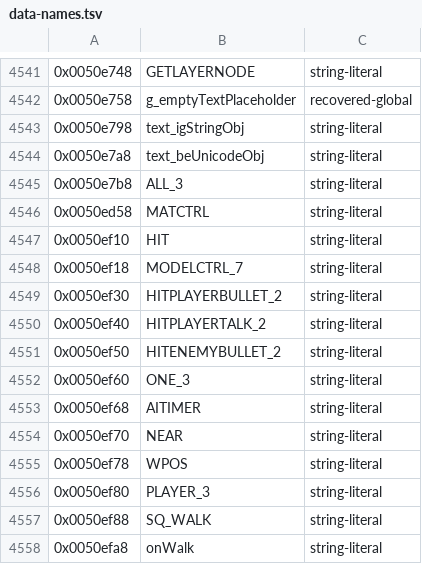
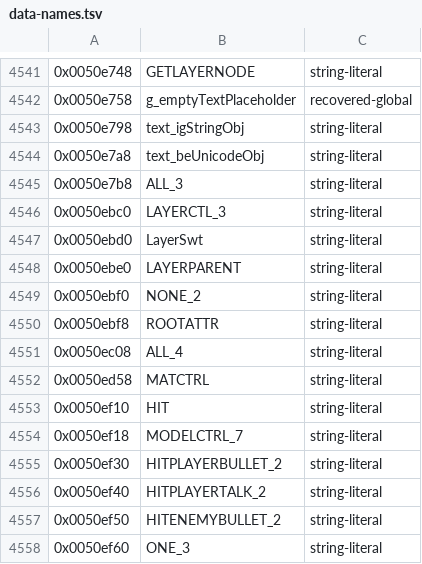
Before and after one commit to crashbashash/DW4_Decomp, a TSV file: config/SLUS-20836/data-names.tsv, drawn as a sheet; only a part is shown, gaps mark what is left out; the shorter side is filled out with more unchanged rows.

```diff
--- a/config/SLUS-20836/data-names.tsv
+++ b/config/SLUS-20836/data-names.tsv
@@ -4545,2 +4545,8 @@
 0x0050e7b8	ALL_3	string-literal
+0x0050ebc0	LAYERCTL_3	string-literal
+0x0050ebd0	LayerSwt	string-literal
+0x0050ebe0	LAYERPARENT	string-literal
+0x0050ebf0	NONE_2	string-literal
+0x0050ebf8	ROOTATTR	string-literal
+0x0050ec08	ALL_4	string-literal
 0x0050ed58	MATCTRL	string-literal
```
Also changed, not shown: config/typed-scope.tsv, 21 other files.
